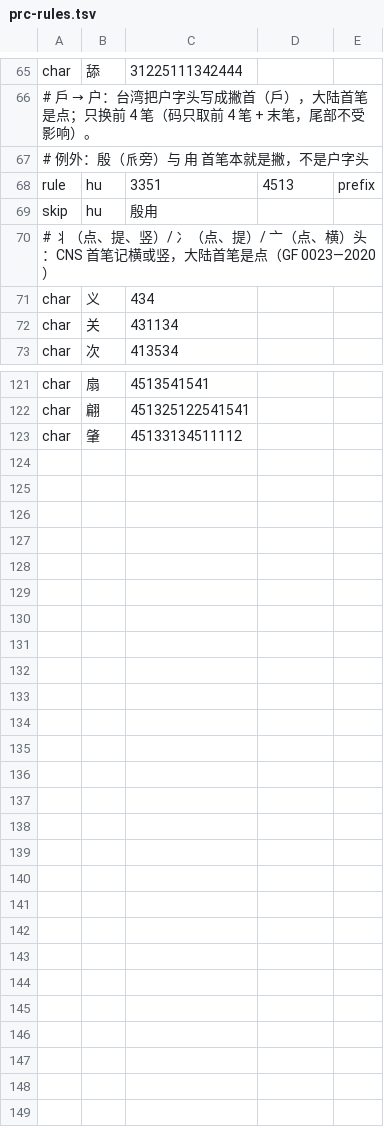
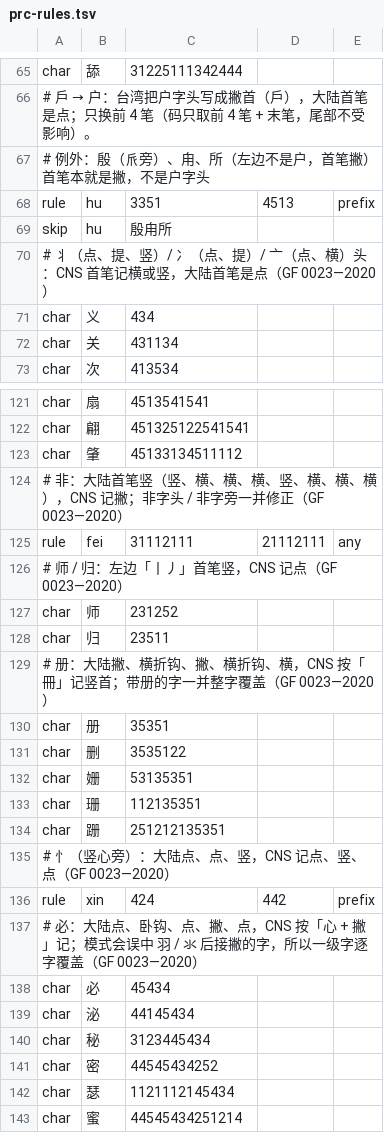
Before and after one commit to 1lifedo1thing/qingjian, a TSV file: assets/stroke/prc-rules.tsv, drawn as a sheet; only a part is shown, gaps mark what is left out.

```diff
--- a/assets/stroke/prc-rules.tsv
+++ b/assets/stroke/prc-rules.tsv
@@ -66,5 +66,5 @@ char	舔	31225111342444
 # 戶 → 户：台湾把户字头写成撇首（戶），大陆首笔是点；只换前 4 笔（码只取前 4 笔 + 末笔，尾部不受影响）。
-# 例外：殷（𠂢旁）与 甪 首笔本就是撇，不是户字头
+# 例外：殷（𠂢旁）、甪、所（左边不是户，首笔撇）首笔本就是撇，不是户字头
 rule	hu	3351	4513	prefix
-skip	hu	殷甪
+skip	hu	殷甪所
 # 丬（点、提、竖）/ 冫（点、提）/ 亠（点、横）头：CNS 首笔记横或竖，大陆首笔是点（GF 0023—2020）
@@ -123 +123,21 @@ char	翩	451325122541541
 char	肇	45133134511112
+# 非：大陆首笔竖（竖、横、横、横、竖、横、横、横），CNS 记撇；非字头 / 非字旁一并修正（GF 0023—2020）
+rule	fei	31112111	21112111	any
+# 师 / 归：左边「丨丿」首笔竖，CNS 记点（GF 0023—2020）
+char	师	231252
+char	归	23511
+# 册：大陆撇、横折钩、撇、横折钩、横，CNS 按「冊」记竖首；带册的字一并整字覆盖（GF 0023—2020）
+char	册	35351
+char	删	3535122
+char	姗	53135351
+char	珊	112135351
+char	跚	251212135351
+# 忄（竖心旁）：大陆点、点、竖，CNS 记点、竖、点（GF 0023—2020）
+rule	xin	424	442	prefix
+# 必：大陆点、卧钩、点、撇、点，CNS 按「心 + 撇」记；模式会误中 羽 / 氺 后接撇的字，所以一级字逐字覆盖（GF 0023—2020）
+char	必	45434
+char	泌	44145434
+char	秘	3123445434
+char	密	44545434252
+char	瑟	1121112145434
+char	蜜	44545434251214
```
Also changed, not shown: 6 other files.
